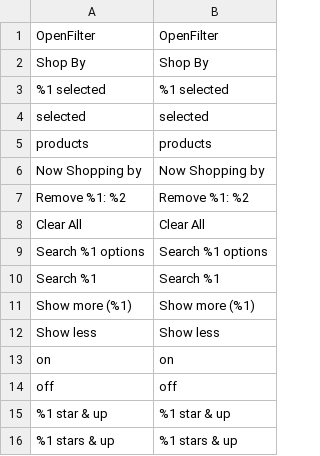
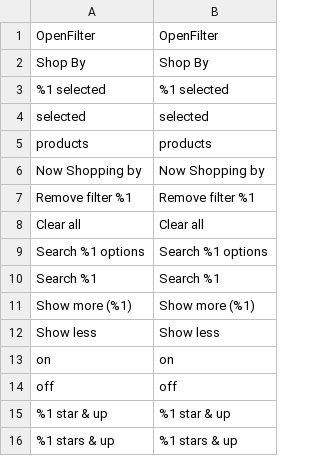
Before and after one commit to iranimij/openfilter-hyva, a CSV file: i18n/en_US.csv, drawn as a sheet.

```diff
--- a/i18n/en_US.csv
+++ b/i18n/en_US.csv
@@ -6,4 +6,4 @@
 "Now Shopping by","Now Shopping by"
-"Remove %1: %2","Remove %1: %2"
-"Clear All","Clear All"
+"Remove filter %1","Remove filter %1"
+"Clear all","Clear all"
 "Search %1 options","Search %1 options"
```
Also changed, not shown: i18n/de_DE.csv, 1 other file.
